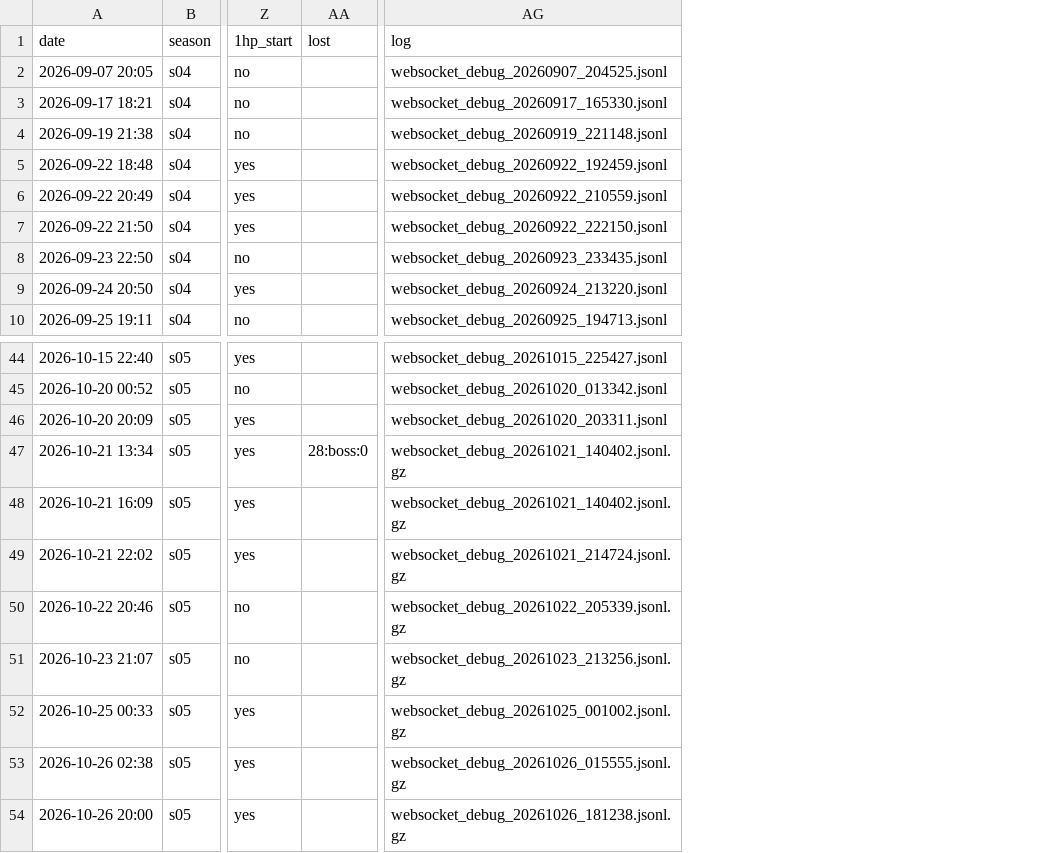
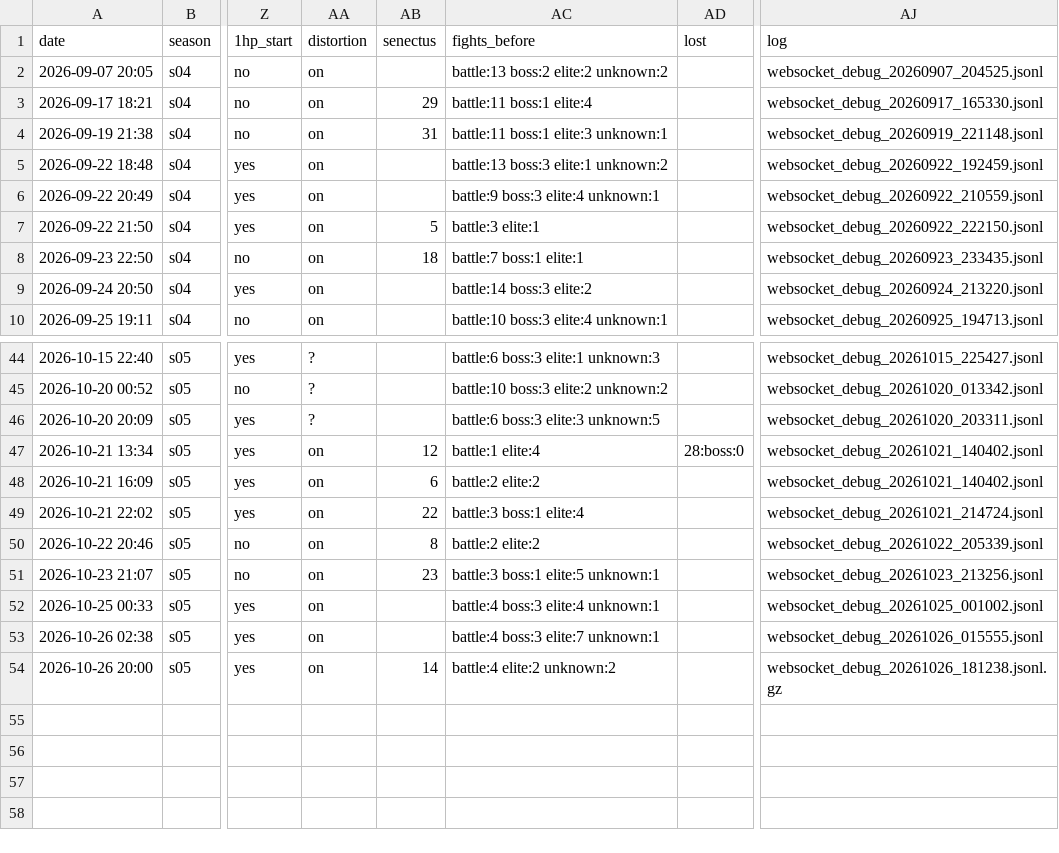
Before and after one commit to Ikkoru/Vribbels-CZN-Optimizer, a TSV file: docs/chaos_runs.tsv, drawn as a sheet; only a part is shown, gaps mark what is left out; addresses are those after the commit; the diff names each change by its address in the sheet, - before the commit and + after, or states it on an @@ line.

Commit message:
checkpoint before the Checklist's orange-row sort and the Trauma Code row not moving

```diff
--- a/docs/chaos_runs.tsv
+++ b/docs/chaos_runs.tsv
+column AA (distortion), rows 2-10: all on; rows 44-54: ? | ? | ? | on | on | on | on | on | on | on | on
+column AB (senectus), rows 3-8: 29 | 31 |  |  | 5 | 18; rows 47-54: 12 | 6 | 22 | 8 | 23 |  |  | 14
+column AC (fights_before), rows 2-10: battle:13 boss:2 elite:2 unknown:2 | battle:11 boss:1 elite:4 | battle:11 boss:1 elite:3 unknown:1 | battle:13 boss:3 elite:1 unknown:2 | battle:9 boss:3 elite:4 unknown:1 | battle:3 elite:1 | battle:7 boss:1 elite:1 | battle:14 boss:3 elite:2 | battle:10 boss:3 elite:4 unknown:1; rows 44-54: battle:6 boss:3 elite:1 unknown:3 | battle:10 boss:3 elite:2 unknown:2 | battle:6 boss:3 elite:3 unknown:5 | battle:1 elite:4 | battle:2 elite:2 | battle:3 boss:1 elite:4 | battle:2 elite:2 | battle:3 boss:1 elite:5 unknown:1 | battle:4 boss:3 elite:4 unknown:1 | battle:4 boss:3 elite:7 unknown:1 | battle:4 elite:2 unknown:2
-AJ47:AJ48 (log): websocket_debug_20261021_140402.jsonl.gz
+AJ47:AJ48 (log): websocket_debug_20261021_140402.jsonl
-AJ49 (log): websocket_debug_20261021_214724.jsonl.gz
+AJ49 (log): websocket_debug_20261021_214724.jsonl
-AJ50 (log): websocket_debug_20261022_205339.jsonl.gz
+AJ50 (log): websocket_debug_20261022_205339.jsonl
-AJ51 (log): websocket_debug_20261023_213256.jsonl.gz
+AJ51 (log): websocket_debug_20261023_213256.jsonl
-AJ52 (log): websocket_debug_20261025_001002.jsonl.gz
+AJ52 (log): websocket_debug_20261025_001002.jsonl
-AJ53 (log): websocket_debug_20261026_015555.jsonl.gz
+AJ53 (log): websocket_debug_20261026_015555.jsonl
```
